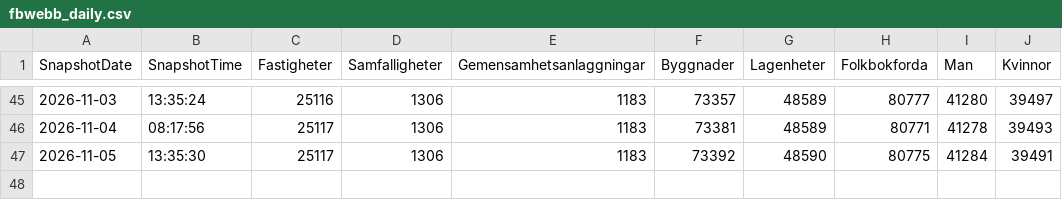
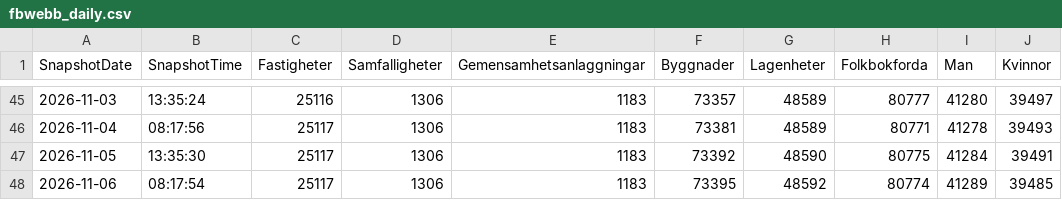
Before and after one commit to Lulea-statistik/Demografi, a CSV file: data/fbwebb_daily.csv, drawn as a sheet; only a part is shown, gaps mark what is left out; the diff names each change by its address in the sheet, - before the commit and + after, or states it on an @@ line.

Commit message:
Update fbwebb_daily.xlsx 2026-11-06 09:00

```diff
--- a/data/fbwebb_daily.csv
+++ b/data/fbwebb_daily.csv
+row 48: 2026-11-06 | 08:17:54 | 25117 | 1306 | 1183 | 73395 | 48592 | 80774 | 41289 | 39485
```
